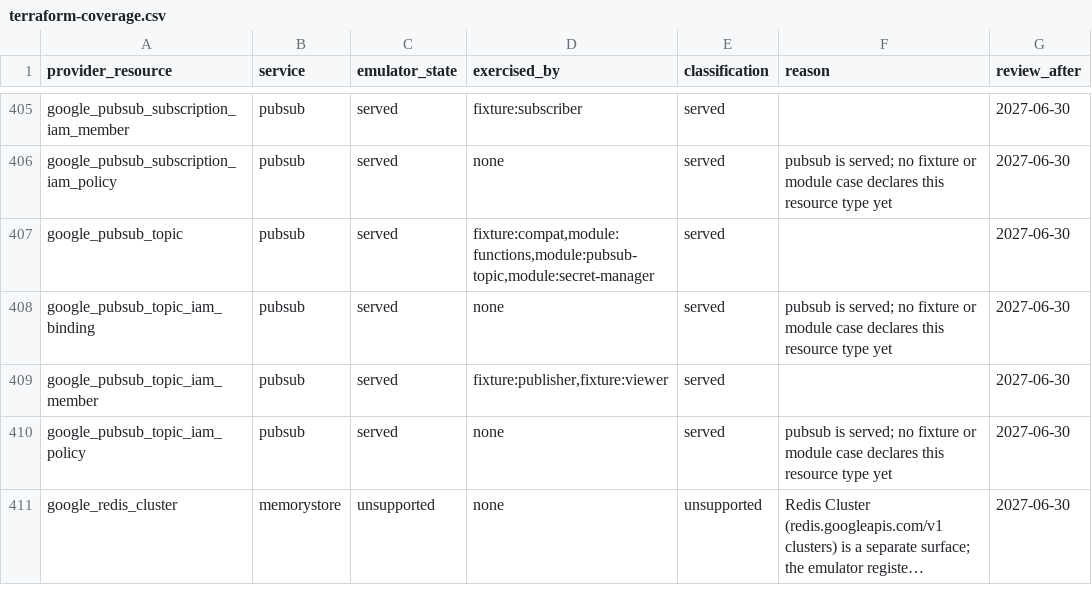
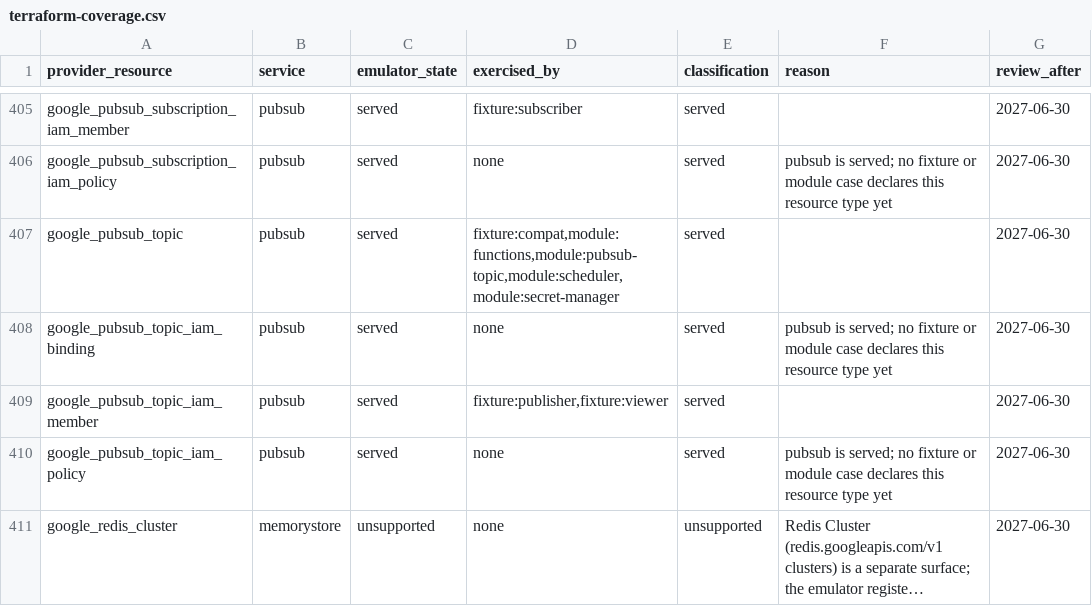
Before and after one commit to jaisrajms/jaiscloud, a CSV file: docs/fidelity/terraform-coverage.csv, drawn as a sheet; only a part is shown, gaps mark what is left out; long unchanged cells end in ….

Commit message:
feat(gcp/terraform): cloud scheduler + cloud tasks module cases (TF3-4)
Drive GoogleCloudPlatform/terraform-google-cloud-scheduler (ece5c3e87412)
end to end: a paused job with a far-future schedule, a retry config and a
Pub/Sub target; apply -> plan No changes -> schedule/description/retry/payload
mutate -> plan No changes -> :resume (ENABLED, scheduleTime) -> plan No changes
-> :pause -> plan No changes -> destroy leaves the job and its topic 404.

Drive GoogleCloudPlatform/terraform-google-cloud-tasks (ba7dbc000bfb) with a
queue, rate limits, retry config, Stackdriver logging config and one queue
IAM member, never enqueuing a task so no dispatch engine runs: apply -> plan
No changes -> rate/retry/IAM mutate -> plan No changes -> destroy.

Both modules declare hashicorp/google < 7.0, so the cases pin 6.49.3 (the
scheduler module also pins null 3.3.2). tfcapture gains scheduler/tasks path
rules and the attribute map classifies google_cloud_scheduler_job,
google_cloud_tasks_queue and google_cloud_tasks_queue_iam_member. gcpstatus
now parses multi-segment IDs so the TF3-3-x/TF3-4-x deferral rows reach the
ledger. Both cases are wired into the all-target, nightly, provider drift and
the docs; discovered gaps are recorded as TF3-4-1 (httpTarget.headers),
TF3-4-2 (RetryConfig defaults) and TF3-4-3 (tasks rate-limit defaults).

Test report: scheduler 28/28 and tasks 21/21 under Terraform 1.16.3 and
OpenTofu 1.12.6; the full aggregate 16/16 under both.

```diff
--- a/docs/fidelity/terraform-coverage.csv
+++ b/docs/fidelity/terraform-coverage.csv
@@ -406,3 +406,3 @@ google_pubsub_subscription_iam_member,pubsub,served,fixture:subscriber,served,,2
 google_pubsub_subscription_iam_policy,pubsub,served,none,served,pubsub is served; no fixture or module case declares this resource type yet,2027-06-30
-google_pubsub_topic,pubsub,served,"fixture:compat,module:functions,module:pubsub-topic,module:secret-manager",served,,2027-06-30
+google_pubsub_topic,pubsub,served,"fixture:compat,module:functions,module:pubsub-topic,module:scheduler,module:secret-manager",served,,2027-06-30
 google_pubsub_topic_iam_binding,pubsub,served,none,served,pubsub is served; no fixture or module case declares this resource type yet,2027-06-30
```
Also changed, not shown: 14 other files.
